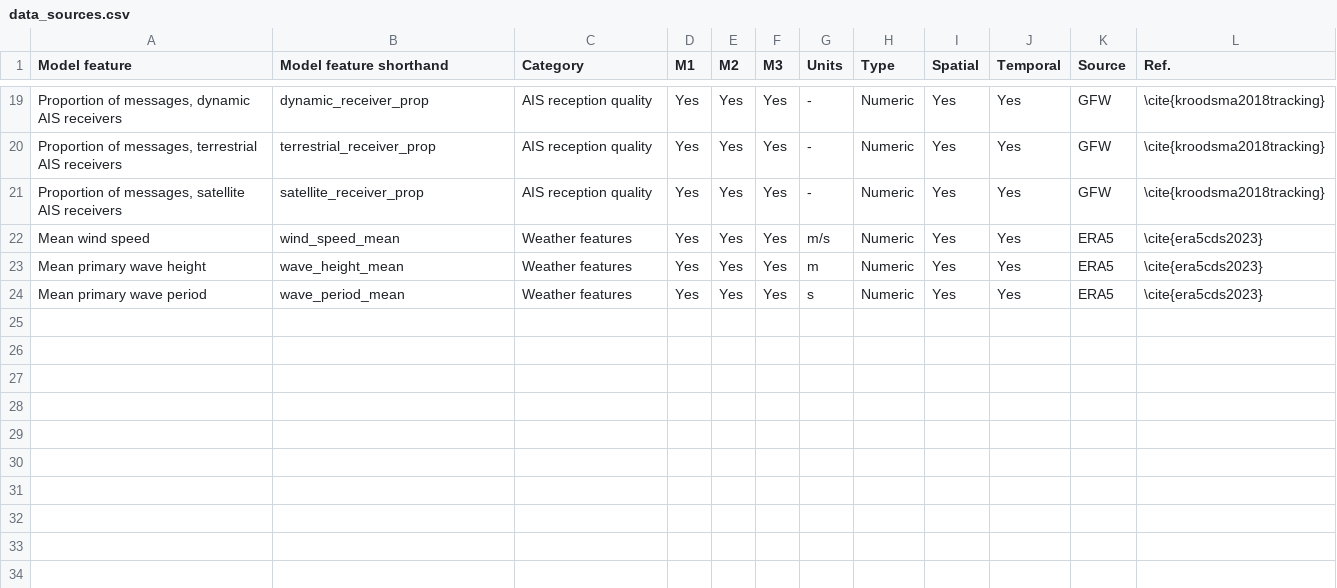
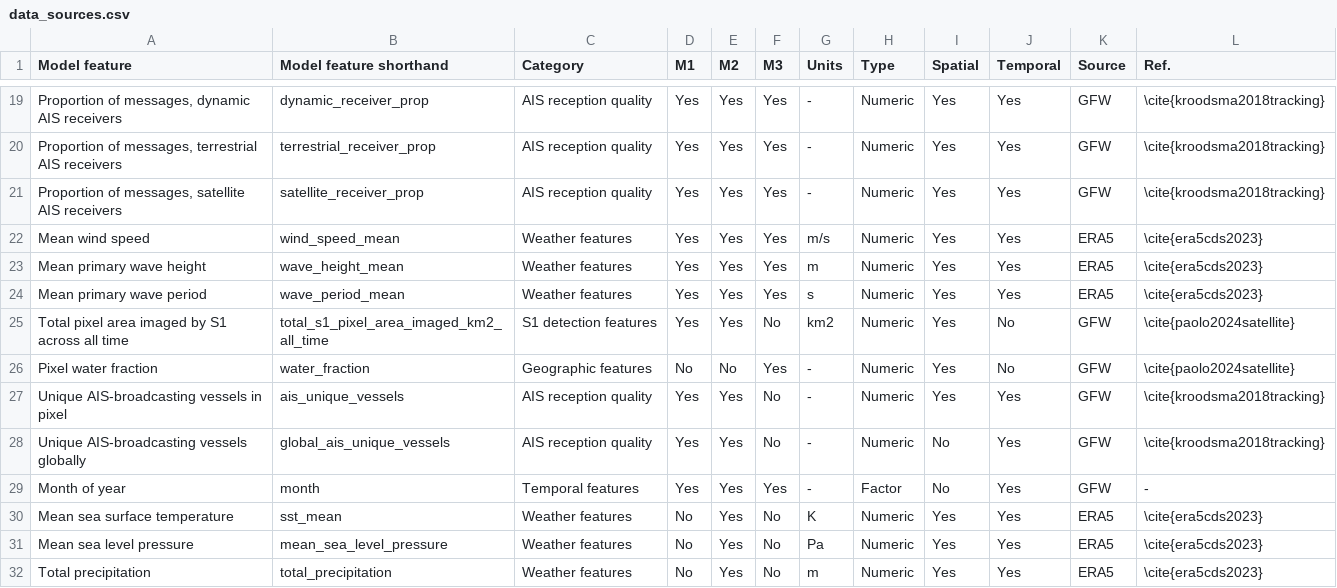
Before and after one commit to emlab-ucsb/paper-ocean-ghg, a CSV file: data/data_sources.csv, drawn as a sheet; only a part is shown, gaps mark what is left out; the diff names each change by its address in the sheet, - before the commit and + after, or states it on an @@ line.

Commit message:
Replace hardcoded years and axis limits with dynamic values in notebook
Add new model features to data_sources.csv and fall back to raw feature
names in the variable importance figure instead of dropping unmapped rows.
Derive CO2 axis maxima from the data, label series at their own

```diff
--- a/data/data_sources.csv
+++ b/data/data_sources.csv
+row 25: Total pixel area imaged by S1 across all time | total_s1_pixel_area_imaged_km2_all_time | S1 detection features | Yes | Yes | No | km2 | Numeric | Yes | No | GFW | \cite{paolo2024satellite}
+row 26: Pixel water fraction | water_fraction | Geographic features | No | No | Yes | - | Numeric | Yes | No | GFW | \cite{paolo2024satellite}
+row 27: Unique AIS-broadcasting vessels in pixel | ais_unique_vessels | AIS reception quality | Yes | Yes | No | - | Numeric | Yes | Yes | GFW | \cite{kroodsma2018tracking}
+row 28: Unique AIS-broadcasting vessels globally | global_ais_unique_vessels | AIS reception quality | Yes | Yes | No | - | Numeric | No | Yes | GFW | \cite{kroodsma2018tracking}
+row 29: Month of year | month | Temporal features | Yes | Yes | Yes | - | Factor | No | Yes | GFW | -
+row 30: Mean sea surface temperature | sst_mean | Weather features | No | Yes | No | K | Numeric | Yes | Yes | ERA5 | \cite{era5cds2023}
+row 31: Mean sea level pressure | mean_sea_level_pressure | Weather features | No | Yes | No | Pa | Numeric | Yes | Yes | ERA5 | \cite{era5cds2023}
+row 32: Total precipitation | total_precipitation | Weather features | No | Yes | No | m | Numeric | Yes | Yes | ERA5 | \cite{era5cds2023}
```
Also changed, not shown: 1 other file.
